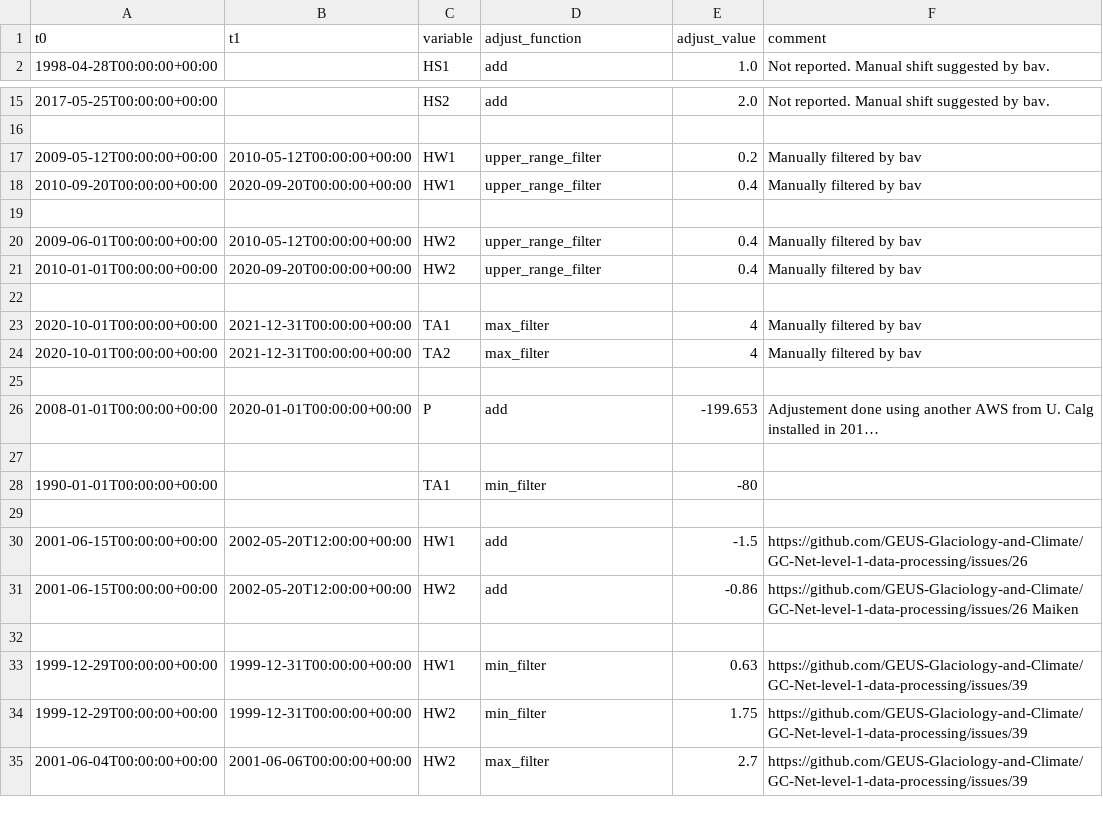
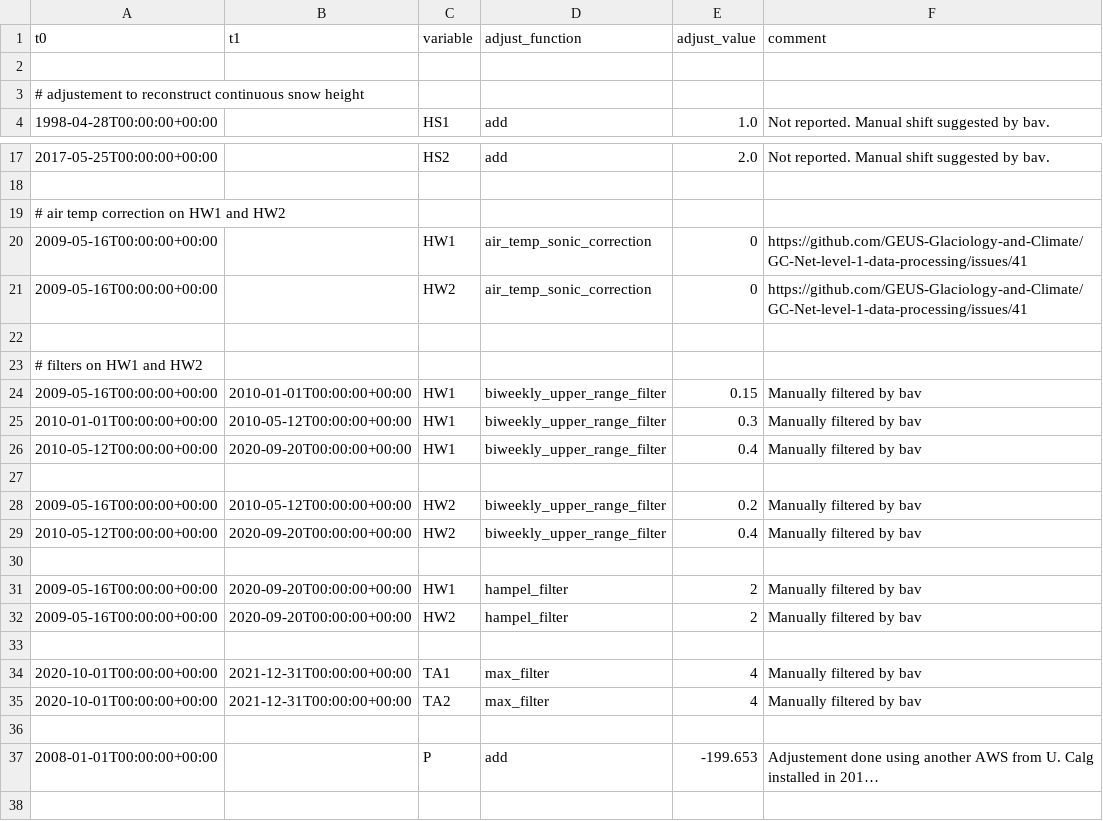
Before and after one commit to GEUS-Glaciology-and-Climate/GC-Net-level-1-data-processing, a CSV file: metadata/adjustments/DYE2.csv, drawn as a sheet; only a part is shown, gaps mark what is left out; the shorter side is filled out with more unchanged rows; long unchanged cells end in …; removed rows and columns are numbered as before the commit, all else as after; the diff names each change by its address in the sheet, - before the commit and + after, or states it on an @@ line.

Commit message:
Two new processing function, re-run at Dye-2 (fix #38 , #42, #41)
- new filter: biweekly_upper_range_filter(t0, t1, adj_val)
    searches for the biweekly maximum value var_max and filters all values below val_max-adj_val for these two weeks
- new processing function:   air_temp_sonic_correction(HW, TA)
                HW = HW * np.sqrt((TA + 273.15) / 273.15)
- To expend the use of the function above, gap-filling TA1 with TA3 and TA2 with TA4
- counting data removed at each step of the processing
- adjustment and flag csv files can have commented lines starting with '#'

```diff
--- a/metadata/adjustments/DYE2.csv
+++ b/metadata/adjustments/DYE2.csv
+row 2: (empty)
+row 3: # adjustement to reconstruct continuous snow height
-row 17: 2009-05-12T00:00:00+00:00 | 2010-05-12T00:00:00+00:00 | HW1 | upper_range_filter | 0.2 | Manually filtered by bav
-row 18: 2010-09-20T00:00:00+00:00 | 2020-09-20T00:00:00+00:00 | HW1 | upper_range_filter | 0.4 | Manually filtered by bav
+row 19: # air temp correction on HW1 and HW2
+row 20: 2009-05-16T00:00:00+00:00 |  | HW1 | air_temp_sonic_correction | 0 | https://github.com/GEUS-Glaciology-and-Climate/GC-Net-level-1-data-processing/issues/41
+row 21: 2009-05-16T00:00:00+00:00 |  | HW2 | air_temp_sonic_correction | 0 | https://github.com/GEUS-Glaciology-and-Climate/GC-Net-level-1-data-processing/issues/41
+row 23: # filters on HW1 and HW2
+row 24: 2009-05-16T00:00:00+00:00 | 2010-01-01T00:00:00+00:00 | HW1 | biweekly_upper_range_filter | 0.15 | Manually filtered by bav
+row 25: 2010-01-01T00:00:00+00:00 | 2010-05-12T00:00:00+00:00 | HW1 | biweekly_upper_range_filter | 0.3 | Manually filtered by bav
+row 26: 2010-05-12T00:00:00+00:00 | 2020-09-20T00:00:00+00:00 | HW1 | biweekly_upper_range_filter | 0.4 | Manually filtered by bav
+row 27: (empty)
-A28 (t0): 2009-06-01T00:00:00+00:00
+A28 (t0): 2009-05-16T00:00:00+00:00
-D28:D29 (adjust_function): upper_range_filter
+D28:D29 (adjust_function): biweekly_upper_range_filter
-E28 (adjust_value): 0.4
+E28 (adjust_value): 0.2
-A29 (t0): 2010-01-01T00:00:00+00:00
+A29 (t0): 2010-05-12T00:00:00+00:00
+row 30: (empty)
+row 31: 2009-05-16T00:00:00+00:00 | 2020-09-20T00:00:00+00:00 | HW1 | hampel_filter | 2 | Manually filtered by bav
+row 32: 2009-05-16T00:00:00+00:00 | 2020-09-20T00:00:00+00:00 | HW2 | hampel_filter | 2 | Manually filtered by bav
-B37 (t1): 2020-01-01T00:00:00+00:00
+B37 (t1): (empty)
```
Also changed, not shown: metadata/flags/DYE2.csv, 31 other files.
